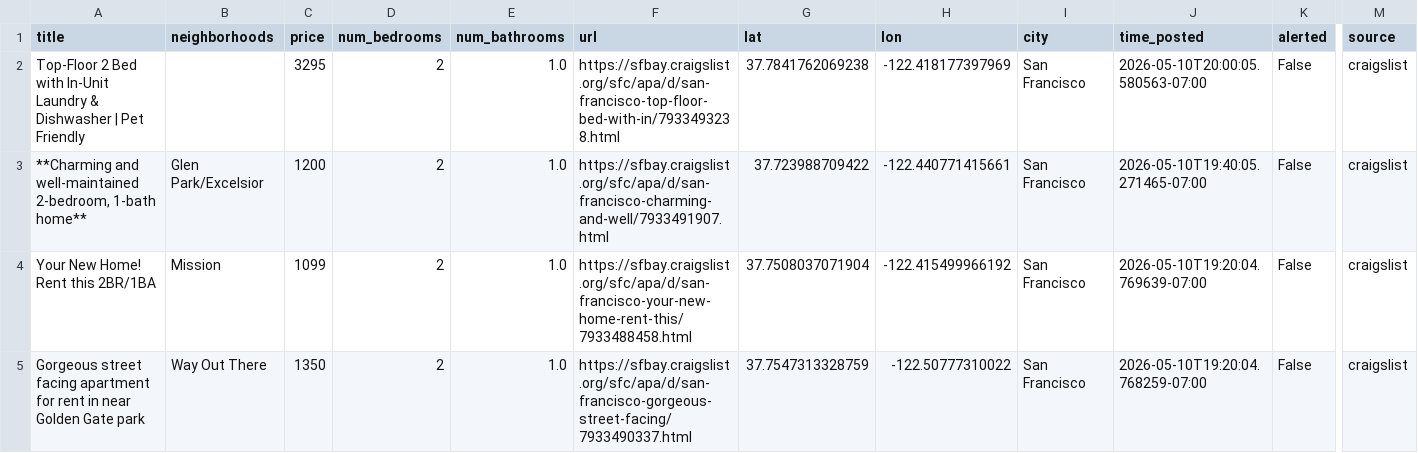
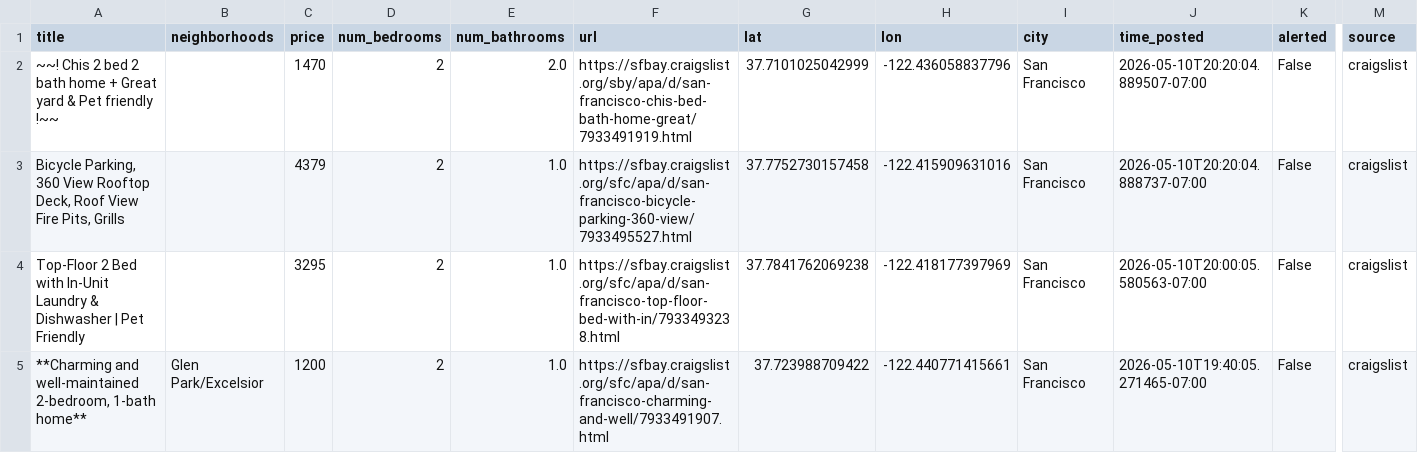
Before and after one commit to dHbdHbdHb/craigslist_alert, a CSV file: craigslist_data/listings_active.csv, drawn as a sheet; only a part is shown, gaps mark what is left out; the shorter side is filled out with more unchanged rows; rows hold the shown columns only; the diff names each change by its address in the sheet, - before the commit and + after, or states it on an @@ line.

Commit message:
Auto-update listings: 2026-05-10 20:22:05

```diff
--- a/craigslist_data/listings_active.csv
+++ b/craigslist_data/listings_active.csv
+row 2: ~~! Chis 2 bed 2 bath home + Great yard & Pet friendly !~~ |  | 1470 | 2 | 2.0 | https://sfbay.craigslist.org/sby/apa/d/san-francisco-chis-bed-bath-home-great/7933491919.html | 37.7101025042999 | -122.436058837796 | San Francisco | 2026-05-10T20:20:04.889507-07:00 | False | craigslist
+row 3: Bicycle Parking, 360 View Rooftop Deck, Roof View Fire Pits, Grills |  | 4379 | 2 | 1.0 | https://sfbay.craigslist.org/sfc/apa/d/san-francisco-bicycle-parking-360-view/7933495527.html | 37.7752730157458 | -122.415909631016 | San Francisco | 2026-05-10T20:20:04.888737-07:00 | False | craigslist
```
Also changed, not shown: 1 other file.
